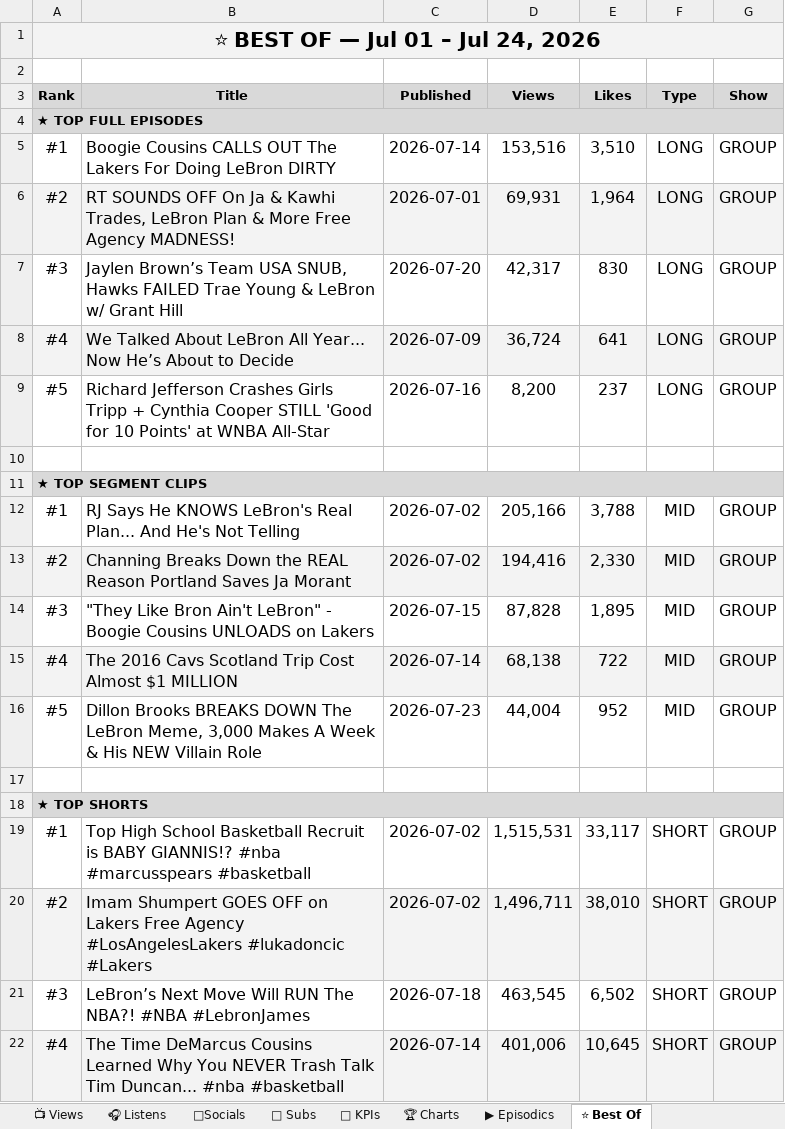
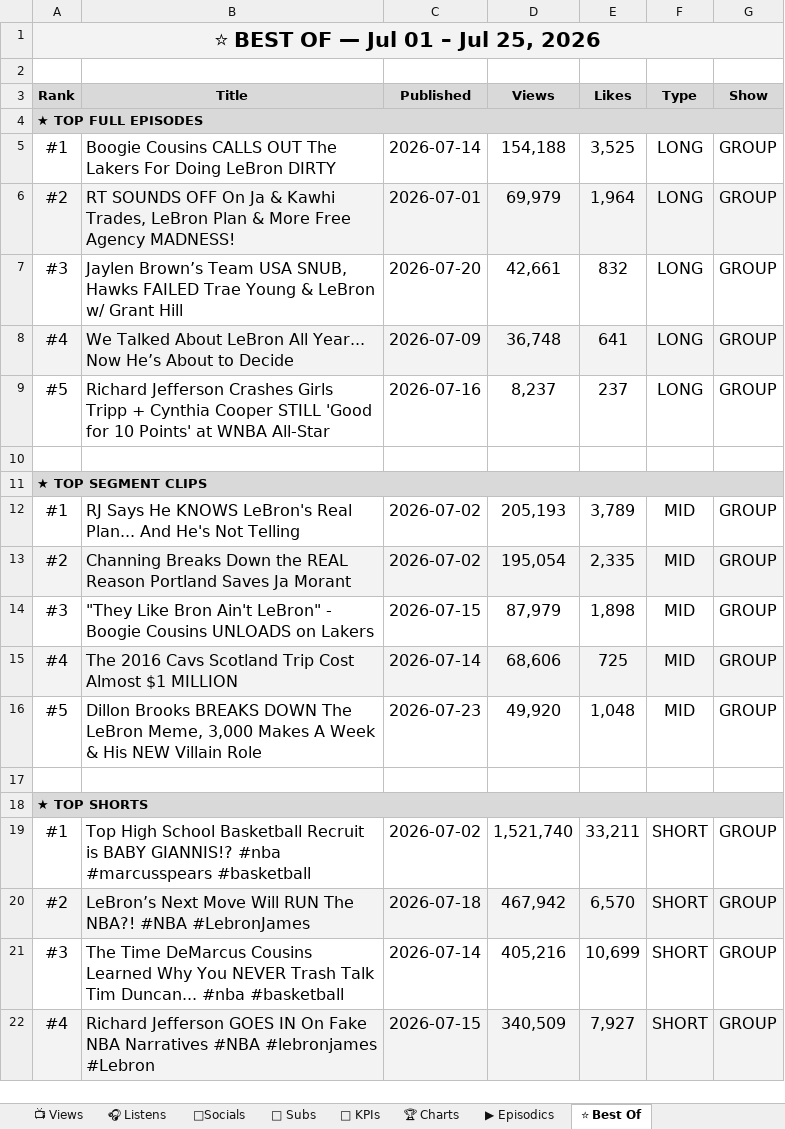
Before and after one commit to raindelaymedia/roadtrippin, an Excel workbook: master/shows/road_trippin/data/Road_Trippin_Analytics_Tracker.xlsx, sheet ⭐ Best Of, drawn as a sheet; only a part is shown; values as stored, in another font and other column widths than the file's, no borders; the diff covers the shown part only; the diff names each change by its address in the sheet, - before the commit and + after, or states it on an @@ line.

```diff
--- a/master/shows/road_trippin/data/Road_Trippin_Analytics_Tracker.xlsx (sheet ⭐ Best Of)
+++ b/master/shows/road_trippin/data/Road_Trippin_Analytics_Tracker.xlsx (sheet ⭐ Best Of)
-A1 (Rank): ⭐ BEST OF — Jul 01 – Jul 24, 2026
+A1 (Rank): ⭐ BEST OF — Jul 01 – Jul 25, 2026
-D5 (Views): 153,516
+D5 (Views): 154,188
-E5 (Likes): 3,510
+E5 (Likes): 3,525
-D6 (Views): 69,931
+D6 (Views): 69,979
-D7 (Views): 42,317
+D7 (Views): 42,661
-E7 (Likes): 830
+E7 (Likes): 832
-D8 (Views): 36,724
+D8 (Views): 36,748
-D9 (Views): 8,200
+D9 (Views): 8,237
-D12 (Views): 205,166
+D12 (Views): 205,193
-E12 (Likes): 3,788
+E12 (Likes): 3,789
-D13 (Views): 194,416
+D13 (Views): 195,054
-E13 (Likes): 2,330
+E13 (Likes): 2,335
-D14 (Views): 87,828
+D14 (Views): 87,979
-E14 (Likes): 1,895
+E14 (Likes): 1,898
-D15 (Views): 68,138
+D15 (Views): 68,606
-E15 (Likes): 722
+E15 (Likes): 725
-D16 (Views): 44,004
+D16 (Views): 49,920
-E16 (Likes): 952
+E16 (Likes): 1,048
-D19 (Views): 1,515,531
+D19 (Views): 1,521,740
-E19 (Likes): 33,117
+E19 (Likes): 33,211
-B20 (Title): Imam Shumpert GOES OFF on Lakers Free Agency #LosAngelesLakers #lukadoncic #Lakers
+B20 (Title): LeBron’s Next Move Will RUN The NBA?! #NBA #LebronJames
-C20 (Published): 2026-07-02
+C20 (Published): 2026-07-18
-D20 (Views): 1,496,711
+D20 (Views): 467,942
-E20 (Likes): 38,010
+E20 (Likes): 6,570
-B21 (Title): LeBron’s Next Move Will RUN The NBA?! #NBA #LebronJames
+B21 (Title): The Time DeMarcus Cousins Learned Why You NEVER Trash Talk Tim Duncan... #nba #basketball
-C21 (Published): 2026-07-18
+C21 (Published): 2026-07-14
-D21 (Views): 463,545
+D21 (Views): 405,216
-E21 (Likes): 6,502
+E21 (Likes): 10,699
-B22 (Title): The Time DeMarcus Cousins Learned Why You NEVER Trash Talk Tim Duncan... #nba #basketball
+B22 (Title): Richard Jefferson GOES IN On Fake NBA Narratives #NBA #lebronjames #Lebron
-C22 (Published): 2026-07-14
+C22 (Published): 2026-07-15
-D22 (Views): 401,006
+D22 (Views): 340,509
-E22 (Likes): 10,645
+E22 (Likes): 7,927
```
Also changed, not shown: 4 edited cells elsewhere in this sheet, sheet 🔑 KPIs, sheet 🎧 Listens, sheet 📺 Views, 5 other files.
